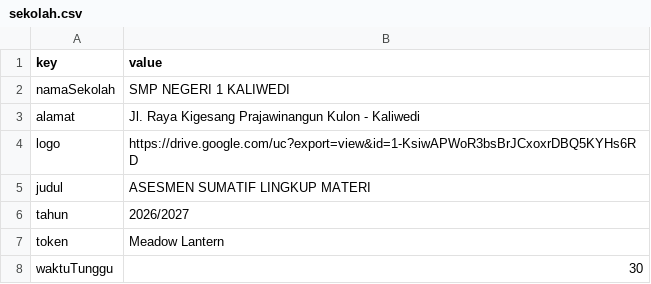
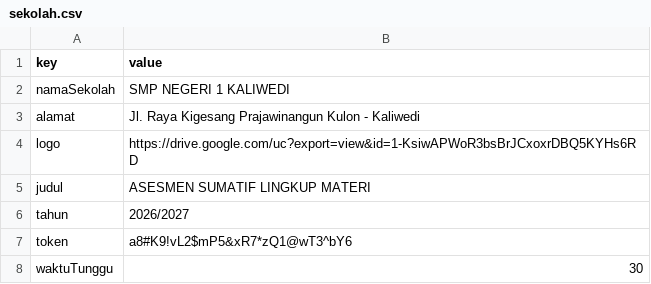
Before and after one commit to SMPN1KALIWEDI/ujian-smpn1kaliwedi, a CSV file: data/sekolah.csv, drawn as a sheet.

Commit message:
Update data/sekolah.csv - 2026-09-01T08:45:39.897Z

```diff
--- a/data/sekolah.csv
+++ b/data/sekolah.csv
@@ -6,3 +6,3 @@ judul,ASESMEN SUMATIF LINGKUP MATERI
 tahun,2026/2027
-token,Meadow Lantern
+token,a8#K9!vL2$mP5&xR7*zQ1@wT3^bY6
 waktuTunggu,30
```
